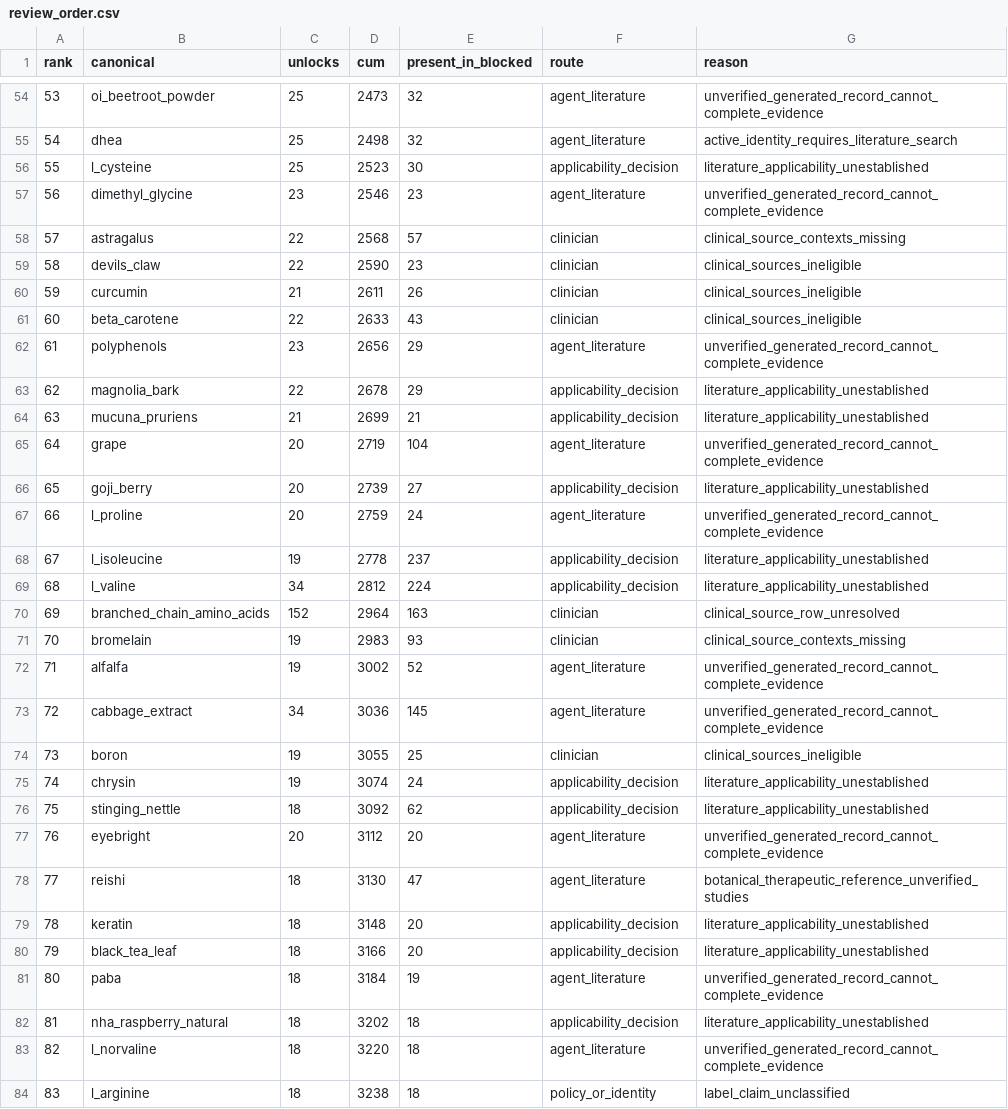
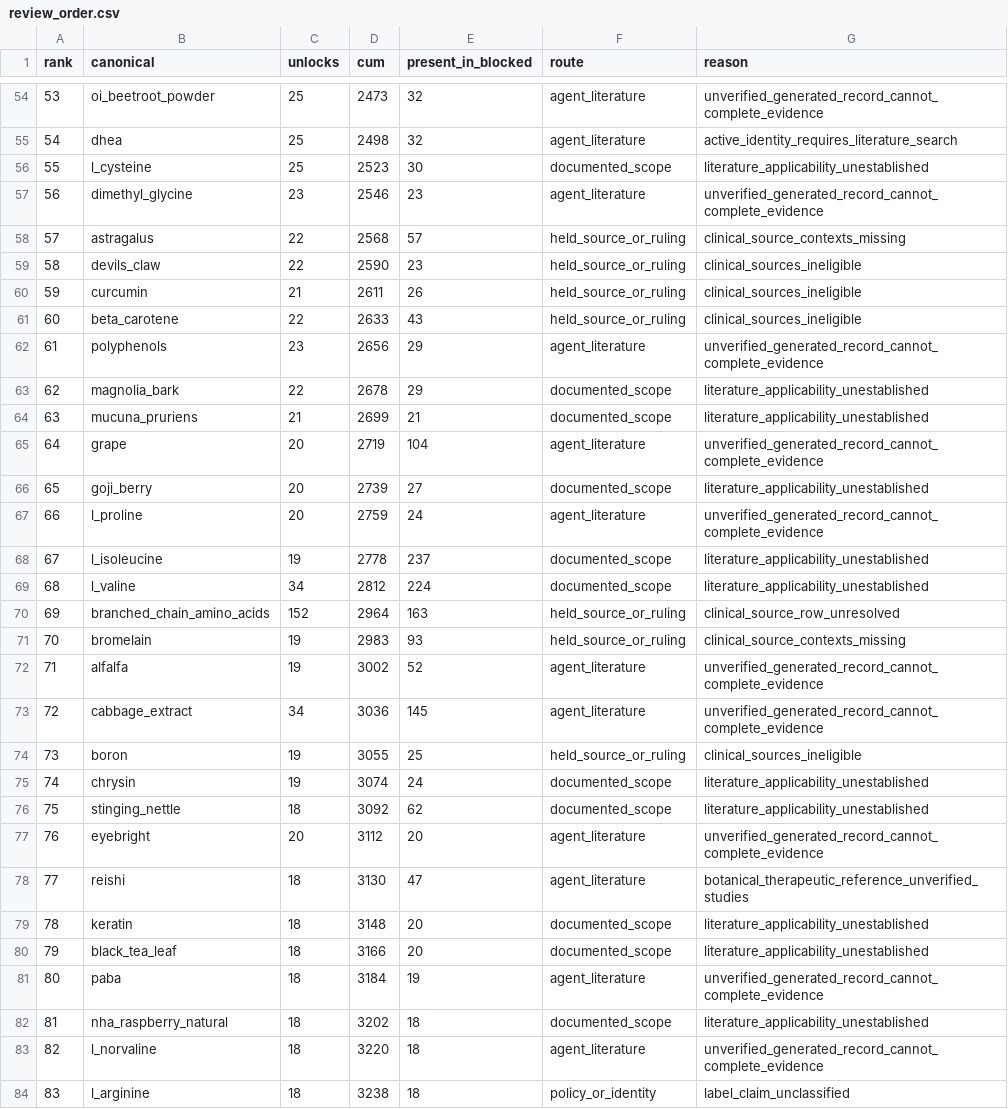
Before and after one commit to seancheick/PharmaGuide_Pipeline, a CSV file: scripts/audits/evidence_review_batch1_20261102/review_order.csv, drawn as a sheet; only a part is shown, gaps mark what is left out; the diff covers the shown part only.

```diff
--- a/scripts/audits/evidence_review_batch1_20261102/review_order.csv
+++ b/scripts/audits/evidence_review_batch1_20261102/review_order.csv
@@ -55,29 +55,29 @@ rank,canonical,unlocks,cum,present_in_blocked,route,reason
 54,dhea,25,2498,32,agent_literature,active_identity_requires_literature_search
-55,l_cysteine,25,2523,30,applicability_decision,literature_applicability_unestablished
+55,l_cysteine,25,2523,30,documented_scope,literature_applicability_unestablished
 56,dimethyl_glycine,23,2546,23,agent_literature,unverified_generated_record_cannot_complete_evidence
-57,astragalus,22,2568,57,clinician,clinical_source_contexts_missing
-58,devils_claw,22,2590,23,clinician,clinical_sources_ineligible
-59,curcumin,21,2611,26,clinician,clinical_sources_ineligible
-60,beta_carotene,22,2633,43,clinician,clinical_sources_ineligible
+57,astragalus,22,2568,57,held_source_or_ruling,clinical_source_contexts_missing
+58,devils_claw,22,2590,23,held_source_or_ruling,clinical_sources_ineligible
+59,curcumin,21,2611,26,held_source_or_ruling,clinical_sources_ineligible
+60,beta_carotene,22,2633,43,held_source_or_ruling,clinical_sources_ineligible
 61,polyphenols,23,2656,29,agent_literature,unverified_generated_record_cannot_complete_evidence
-62,magnolia_bark,22,2678,29,applicability_decision,literature_applicability_unestablished
-63,mucuna_pruriens,21,2699,21,applicability_decision,literature_applicability_unestablished
+62,magnolia_bark,22,2678,29,documented_scope,literature_applicability_unestablished
+63,mucuna_pruriens,21,2699,21,documented_scope,literature_applicability_unestablished
 64,grape,20,2719,104,agent_literature,unverified_generated_record_cannot_complete_evidence
-65,goji_berry,20,2739,27,applicability_decision,literature_applicability_unestablished
+65,goji_berry,20,2739,27,documented_scope,literature_applicability_unestablished
 66,l_proline,20,2759,24,agent_literature,unverified_generated_record_cannot_complete_evidence
-67,l_isoleucine,19,2778,237,applicability_decision,literature_applicability_unestablished
-68,l_valine,34,2812,224,applicability_decision,literature_applicability_unestablished
-69,branched_chain_amino_acids,152,2964,163,clinician,clinical_source_row_unresolved
-70,bromelain,19,2983,93,clinician,clinical_source_contexts_missing
+67,l_isoleucine,19,2778,237,documented_scope,literature_applicability_unestablished
+68,l_valine,34,2812,224,documented_scope,literature_applicability_unestablished
+69,branched_chain_amino_acids,152,2964,163,held_source_or_ruling,clinical_source_row_unresolved
+70,bromelain,19,2983,93,held_source_or_ruling,clinical_source_contexts_missing
 71,alfalfa,19,3002,52,agent_literature,unverified_generated_record_cannot_complete_evidence
 72,cabbage_extract,34,3036,145,agent_literature,unverified_generated_record_cannot_complete_evidence
-73,boron,19,3055,25,clinician,clinical_sources_ineligible
-74,chrysin,19,3074,24,applicability_decision,literature_applicability_unestablished
-75,stinging_nettle,18,3092,62,applicability_decision,literature_applicability_unestablished
+73,boron,19,3055,25,held_source_or_ruling,clinical_sources_ineligible
+74,chrysin,19,3074,24,documented_scope,literature_applicability_unestablished
+75,stinging_nettle,18,3092,62,documented_scope,literature_applicability_unestablished
 76,eyebright,20,3112,20,agent_literature,unverified_generated_record_cannot_complete_evidence
 77,reishi,18,3130,47,agent_literature,botanical_therapeutic_reference_unverified_studies
-78,keratin,18,3148,20,applicability_decision,literature_applicability_unestablished
-79,black_tea_leaf,18,3166,20,applicability_decision,literature_applicability_unestablished
+78,keratin,18,3148,20,documented_scope,literature_applicability_unestablished
+79,black_tea_leaf,18,3166,20,documented_scope,literature_applicability_unestablished
 80,paba,18,3184,19,agent_literature,unverified_generated_record_cannot_complete_evidence
-81,nha_raspberry_natural,18,3202,18,applicability_decision,literature_applicability_unestablished
+81,nha_raspberry_natural,18,3202,18,documented_scope,literature_applicability_unestablished
 82,l_norvaline,18,3220,18,agent_literature,unverified_generated_record_cannot_complete_evidence
```
Also changed, not shown: 122 edited cells elsewhere in this file, 12 other files.
